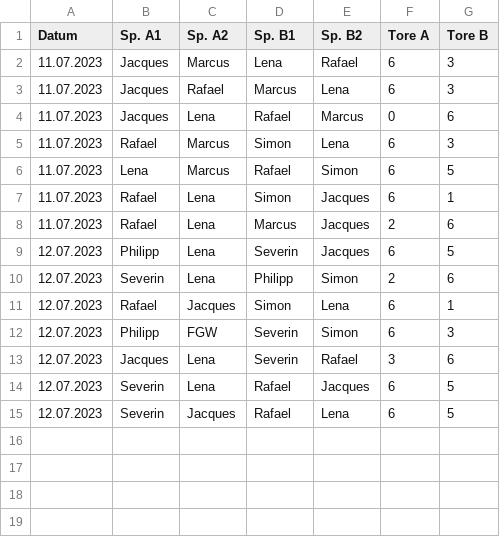
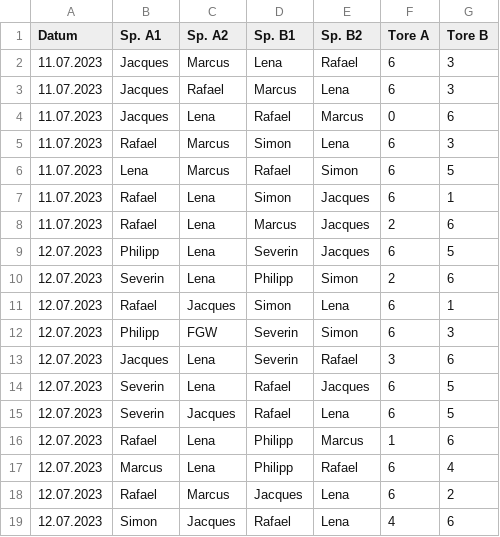
Before and after one commit to marcusrosenblatt/Kickern, a CSV file: results.csv, drawn as a sheet.

Commit message:
Update results.csv

```diff
--- a/results.csv
+++ b/results.csv
@@ -15 +15,5 @@ Datum;Sp. A1;Sp. A2;Sp. B1;Sp. B2;Tore A;Tore B
 12.07.2023;Severin;Jacques;Rafael;Lena;6;5
+12.07.2023;Rafael;Lena;Philipp;Marcus;1;6
+12.07.2023;Marcus;Lena;Philipp;Rafael;6;4
+12.07.2023;Rafael;Marcus;Jacques;Lena;6;2
+12.07.2023;Simon;Jacques;Rafael;Lena;4;6
```
